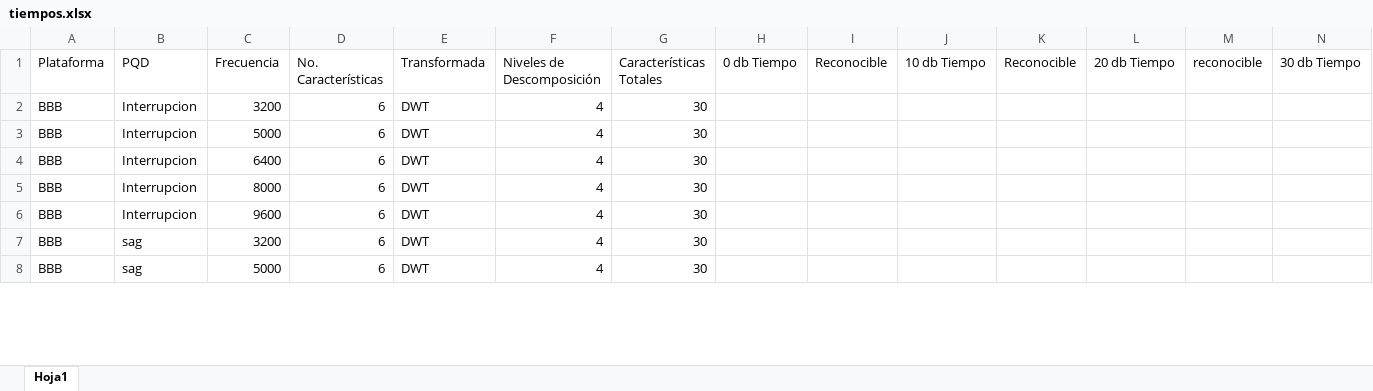
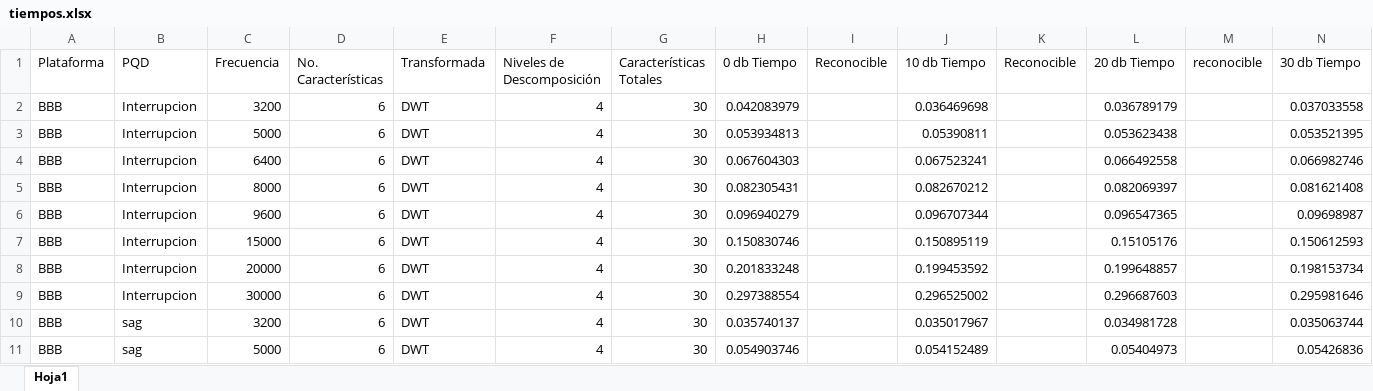
Before and after one commit to JonatanMolina1925/formas, an Excel workbook: tiempos.xlsx, sheet Hoja1, drawn as a sheet; only a part is shown; values as stored, in another font and other column widths than the file's, no borders; addresses are those after the commit; rows hold the shown columns only; the diff covers the shown part only; the diff names each change by its address in the sheet, - before the commit and + after, or states it on an @@ line.

```diff
--- a/tiempos.xlsx (sheet Hoja1)
+++ b/tiempos.xlsx (sheet Hoja1)
-H2 (0 db Tiempo): (empty)
+H2 (0 db Tiempo): 0.042083979
-J2 (10 db Tiempo): (empty)
+J2 (10 db Tiempo): 0.036469698
-L2 (20 db Tiempo): (empty)
+L2 (20 db Tiempo): 0.036789179
-N2 (30 db Tiempo): (empty)
+N2 (30 db Tiempo): 0.037033558
-H3 (0 db Tiempo): (empty)
+H3 (0 db Tiempo): 0.053934813
-J3 (10 db Tiempo): (empty)
+J3 (10 db Tiempo): 0.05390811
-L3 (20 db Tiempo): (empty)
+L3 (20 db Tiempo): 0.053623438
-N3 (30 db Tiempo): (empty)
+N3 (30 db Tiempo): 0.053521395
-H4 (0 db Tiempo): (empty)
+H4 (0 db Tiempo): 0.067604303
-J4 (10 db Tiempo): (empty)
+J4 (10 db Tiempo): 0.067523241
-L4 (20 db Tiempo): (empty)
+L4 (20 db Tiempo): 0.066492558
-N4 (30 db Tiempo): (empty)
+N4 (30 db Tiempo): 0.066982746
-H5 (0 db Tiempo): (empty)
+H5 (0 db Tiempo): 0.082305431
-J5 (10 db Tiempo): (empty)
+J5 (10 db Tiempo): 0.082670212
-L5 (20 db Tiempo): (empty)
+L5 (20 db Tiempo): 0.082069397
-N5 (30 db Tiempo): (empty)
+N5 (30 db Tiempo): 0.081621408
-H6 (0 db Tiempo): (empty)
+H6 (0 db Tiempo): 0.096940279
-J6 (10 db Tiempo): (empty)
+J6 (10 db Tiempo): 0.096707344
-L6 (20 db Tiempo): (empty)
+L6 (20 db Tiempo): 0.096547365
-N6 (30 db Tiempo): (empty)
+N6 (30 db Tiempo): 0.09698987
+row 7: BBB | Interrupcion | 15000 | 6 | DWT | 4 | 30 | 0.150830746 |  | 0.150895119 |  | 0.15105176 |  | 0.150612593
+row 8: BBB | Interrupcion | 20000 | 6 | DWT | 4 | 30 | 0.201833248 |  | 0.199453592 |  | 0.199648857 |  | 0.198153734
+row 9: BBB | Interrupcion | 30000 | 6 | DWT | 4 | 30 | 0.297388554 |  | 0.296525002 |  | 0.296687603 |  | 0.295981646
-H10 (0 db Tiempo): (empty)
+H10 (0 db Tiempo): 0.035740137
-J10 (10 db Tiempo): (empty)
+J10 (10 db Tiempo): 0.035017967
-L10 (20 db Tiempo): (empty)
+L10 (20 db Tiempo): 0.034981728
-N10 (30 db Tiempo): (empty)
+N10 (30 db Tiempo): 0.035063744
-H11 (0 db Tiempo): (empty)
+H11 (0 db Tiempo): 0.054903746
-J11 (10 db Tiempo): (empty)
+J11 (10 db Tiempo): 0.054152489
-L11 (20 db Tiempo): (empty)
+L11 (20 db Tiempo): 0.05404973
-N11 (30 db Tiempo): (empty)
+N11 (30 db Tiempo): 0.05426836
```
Also changed, not shown: 27 added rows and 76 edited cells elsewhere in this sheet, formulas that keep their value, 1 other file.
